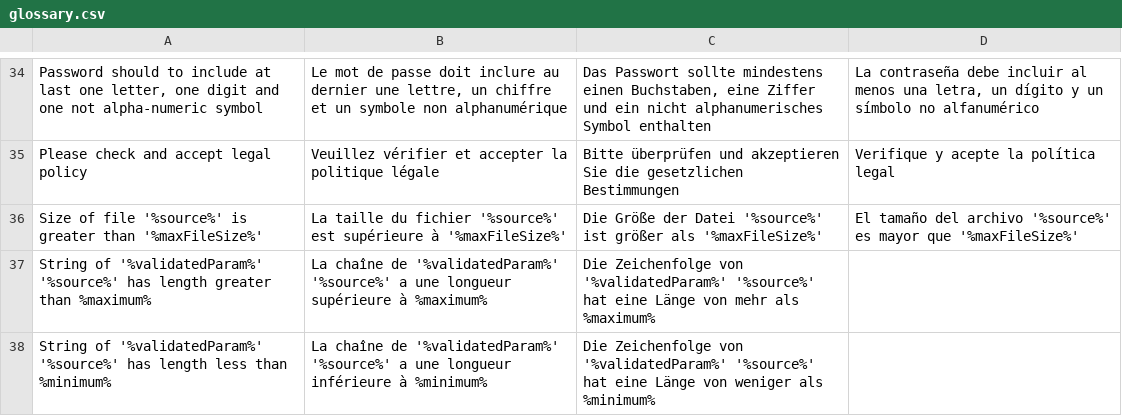
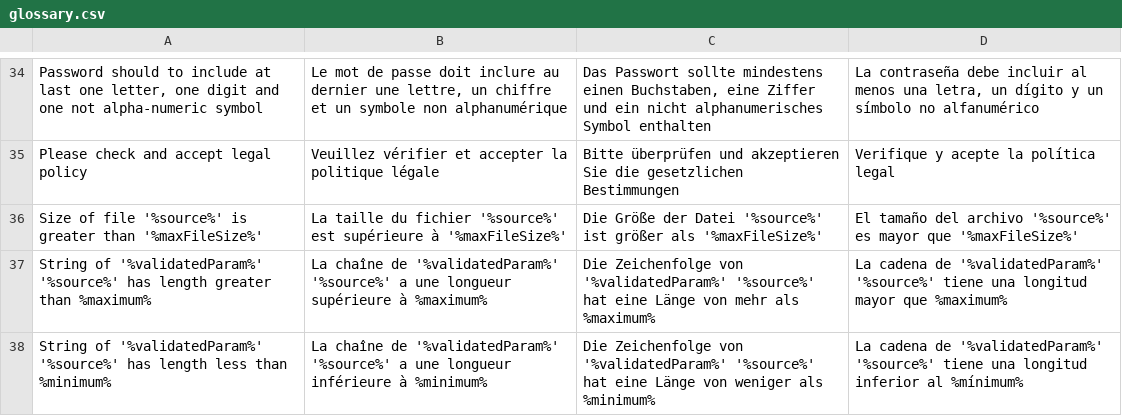
Before and after one commit to igor1999/GI, a CSV file: GI/Validator/I18n/Glossary/source/glossary.csv, drawn as a sheet; only a part is shown, gaps mark what is left out.

Commit message:
Validator i18n

```diff
--- a/GI/Validator/I18n/Glossary/source/glossary.csv
+++ b/GI/Validator/I18n/Glossary/source/glossary.csv
@@ -36,3 +36,3 @@ Please check and accept legal policy|Veuillez vérifier et accepter la politique
 Size of file '%source%' is greater than '%maxFileSize%'|La taille du fichier '%source%' est supérieure à '%maxFileSize%'|Die Größe der Datei '%source%' ist größer als '%maxFileSize%'|El tamaño del archivo '%source%' es mayor que '%maxFileSize%'
-String of '%validatedParam%' '%source%' has length greater than %maximum%|La chaîne de '%validatedParam%' '%source%' a une longueur supérieure à %maximum%|Die Zeichenfolge von '%validatedParam%' '%source%' hat eine Länge von mehr als %maximum%
-String of '%validatedParam%' '%source%' has length less than %minimum%|La chaîne de '%validatedParam%' '%source%' a une longueur inférieure à %minimum%|Die Zeichenfolge von '%validatedParam%' '%source%' hat eine Länge von weniger als %minimum%
+String of '%validatedParam%' '%source%' has length greater than %maximum%|La chaîne de '%validatedParam%' '%source%' a une longueur supérieure à %maximum%|Die Zeichenfolge von '%validatedParam%' '%source%' hat eine Länge von mehr als %maximum%|La cadena de '%validatedParam%' '%source%' tiene una longitud mayor que %maximum%
+String of '%validatedParam%' '%source%' has length less than %minimum%|La chaîne de '%validatedParam%' '%source%' a une longueur inférieure à %minimum%|Die Zeichenfolge von '%validatedParam%' '%source%' hat eine Länge von weniger als %minimum%|La cadena de '%validatedParam%' '%source%' tiene una longitud inferior al %mínimum%
```
